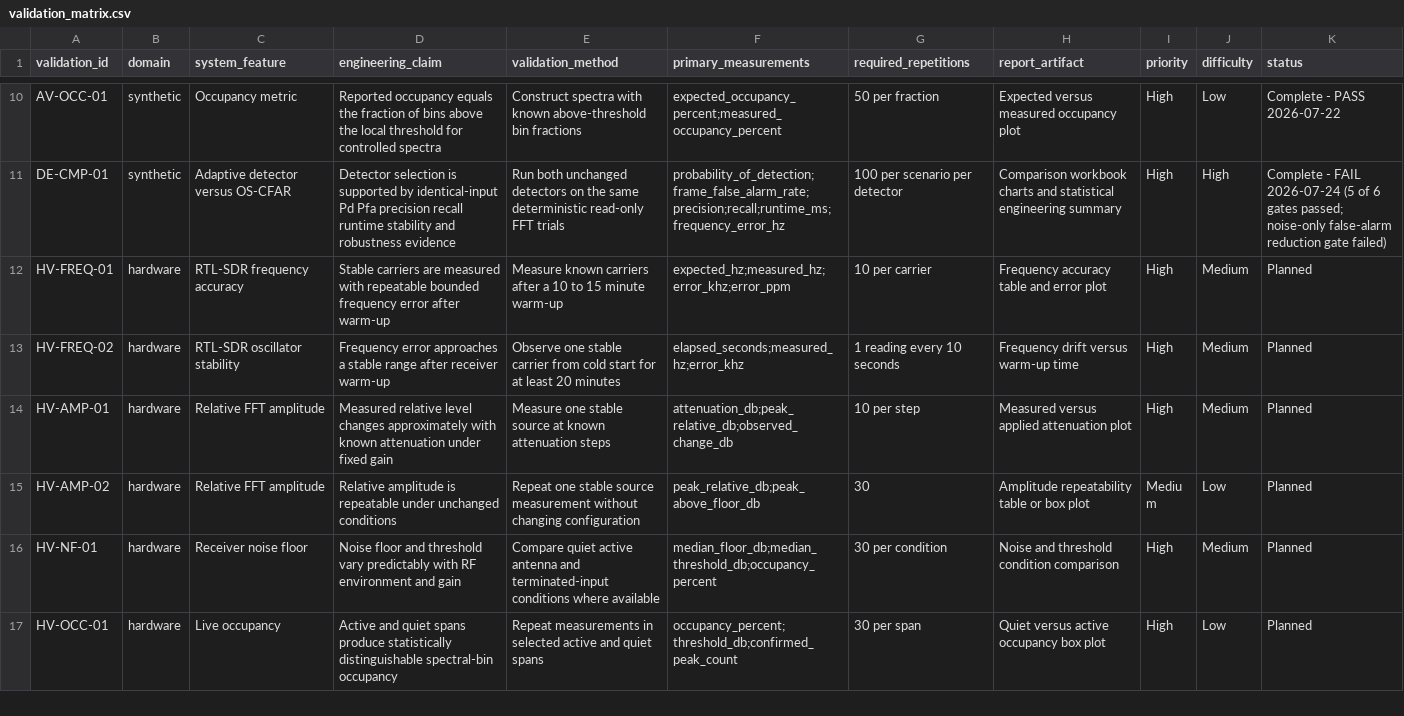
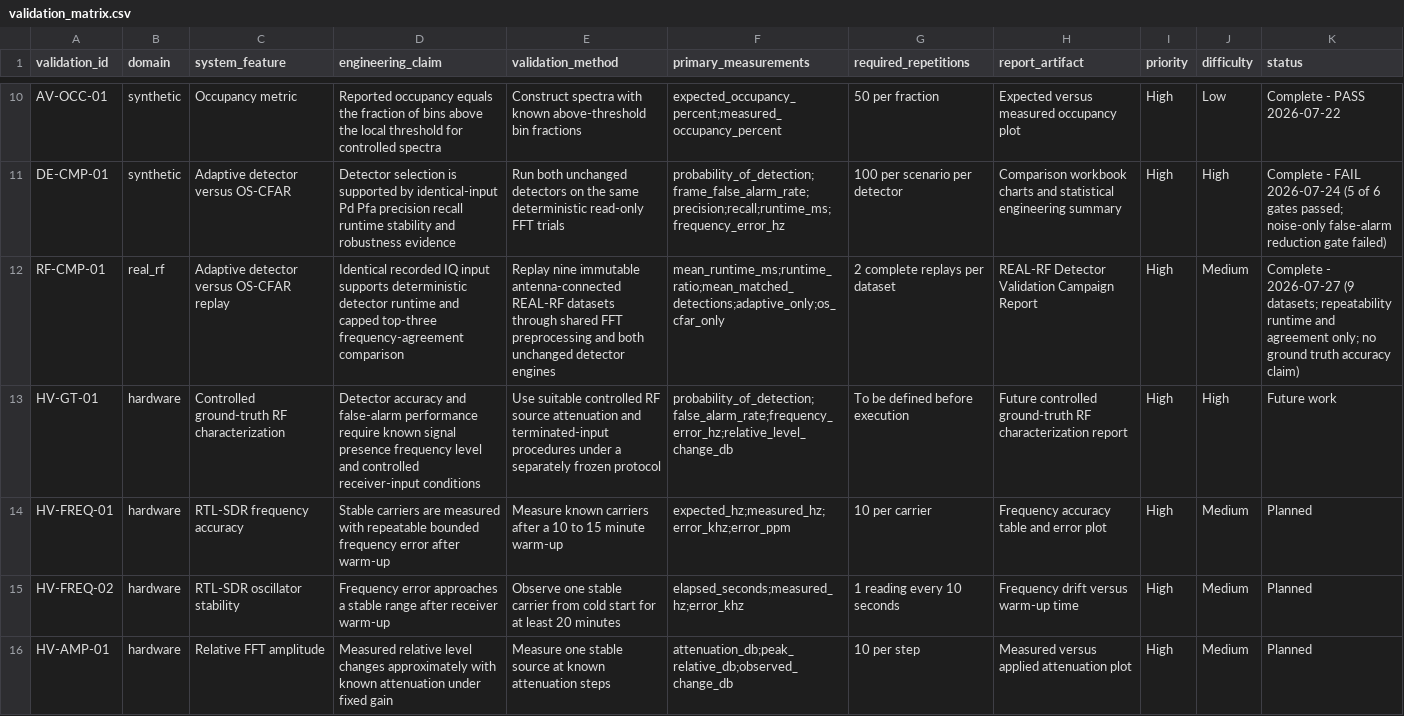
Before and after one commit to SeverusVape/COGNITIVE-RF-SYSTEM-, a CSV file: VALIDATION/validation_matrix.csv, drawn as a sheet; only a part is shown, gaps mark what is left out; the shorter side is filled out with more unchanged rows; the diff names each change by its address in the sheet, - before the commit and + after, or states it on an @@ line.

```diff
--- a/VALIDATION/validation_matrix.csv
+++ b/VALIDATION/validation_matrix.csv
+row 12: RF-CMP-01 | real_rf | Adaptive detector versus OS-CFAR replay | Identical recorded IQ input supports deterministic detector runtime and capped top-three frequency-agreement comparison | Replay nine immutable antenna-connected REAL-RF datasets through shared FFT preprocessing and both unchanged detector engines | mean_runtime_ms;runtime_ratio;mean_matched_detections;adaptive_only;os_cfar_only | 2 complete replays per dataset | REAL-RF Detector Validation Campaign Report | High | Medium | Complete - 2026-07-27 (9 datasets; repeatability runtime and agreement only; no ground truth accuracy claim)
+row 13: HV-GT-01 | hardware | Controlled ground-truth RF characterization | Detector accuracy and false-alarm performance require known signal presence frequency level and controlled receiver-input conditions | Use suitable controlled RF source attenuation and terminated-input procedures under a separately frozen protocol | probability_of_detection;false_alarm_rate;frequency_error_hz;relative_level_change_db | To be defined before execution | Future controlled ground-truth RF characterization report | High | High | Future work
```
Also changed, not shown: 10 other files.
